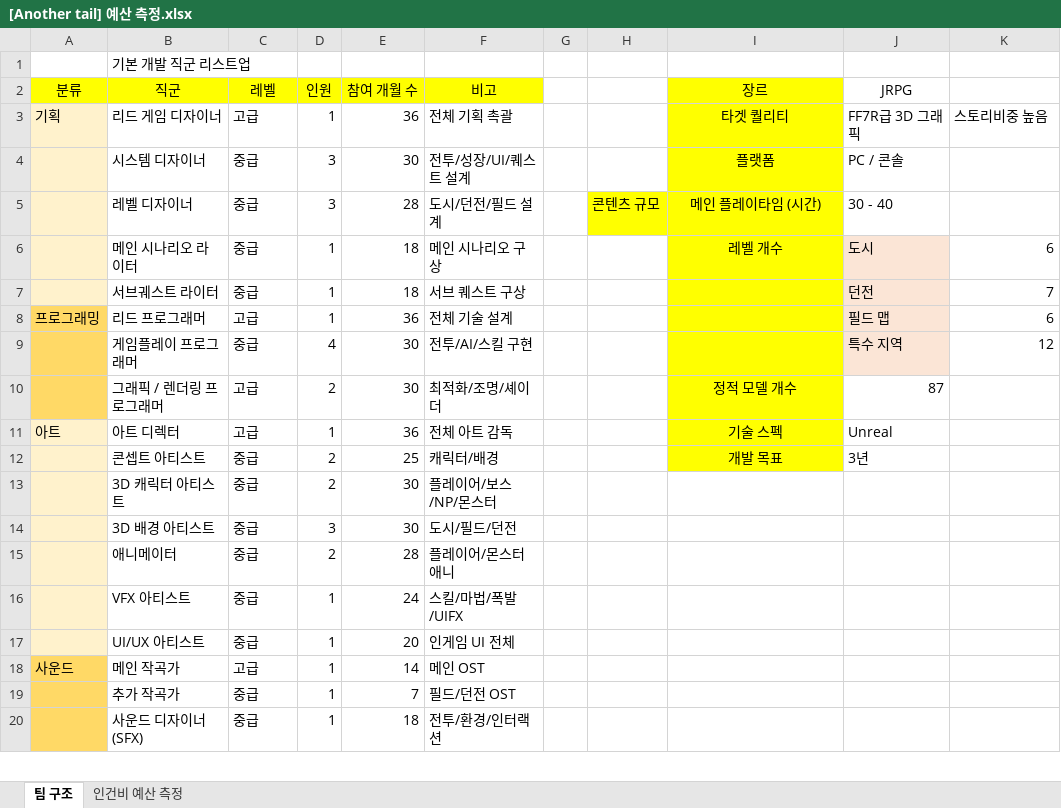
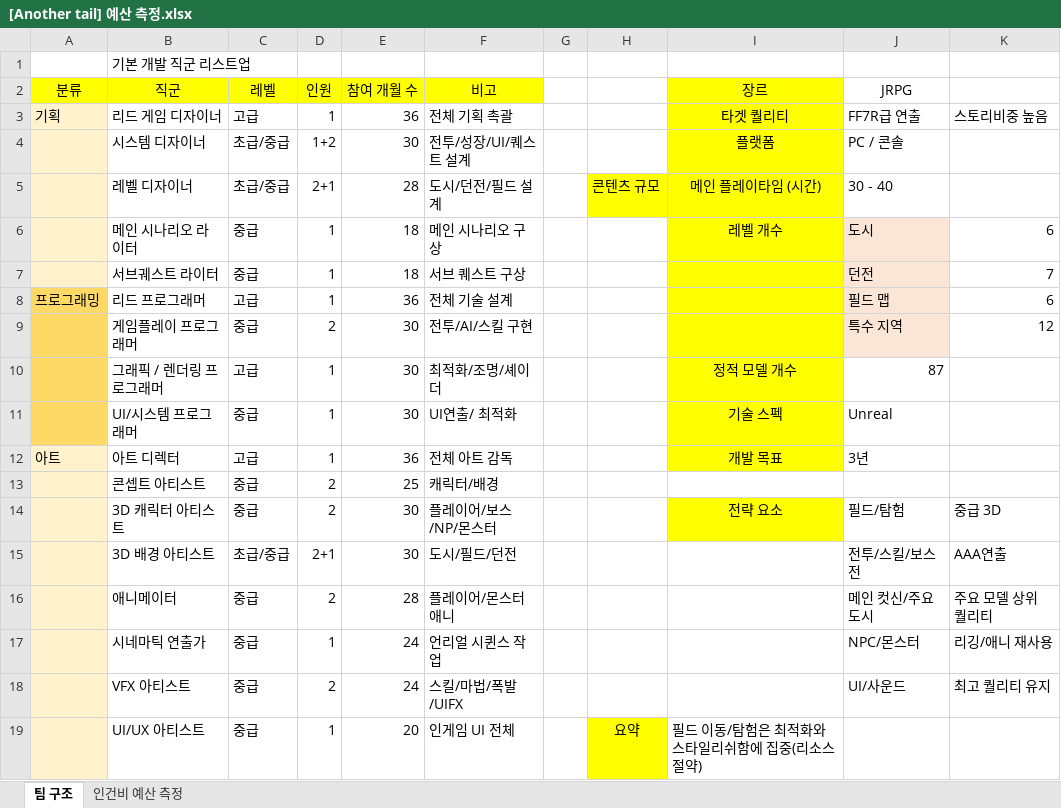
Before and after one commit to KuroaLime/Game_Design-Another_Tail, an Excel workbook: [Another tail] 예산 측정.xlsx, sheet 팀 구조, drawn as a sheet; only a part is shown; values as stored, in another font and other column widths than the file's, no borders; removed rows and columns are numbered as before the commit, all else as after; the diff covers the shown part only; the diff names each change by its address in the sheet, - before the commit and + after, or states it on an @@ line.

Commit message:
팀원 리스트 수정
팀원 리스트 밸런스 조절

```diff
--- a/[Another tail] 예산 측정.xlsx (sheet 팀 구조)
+++ b/[Another tail] 예산 측정.xlsx (sheet 팀 구조)
-J3 (JRPG): FF7R급 3D 그래픽
+J3 (JRPG): FF7R급 연출
-C4:C5 (레벨): 중급
+C4:C5 (레벨): 초급/중급
-D4 (인원): 3
+D4 (인원): 1+2
-D5 (인원): 3
+D5 (인원): 2+1
-D9 (인원): 4
+D9 (인원): 2
-D10 (인원): 2
+D10 (인원): 1
+row 11:  | UI/시스템 프로그래머 | 중급 | 1 | 30 | UI연출/ 최적화 |  |  | 기술 스펙 | Unreal
-I12 (장르): 기술 스펙
+I12 (장르): 개발 목표
-J12 (JRPG): Unreal
+J12 (JRPG): 3년
-I13 (장르): 개발 목표
+I13 (장르): (empty)
-I13 fill: #FFFF00
+I13 fill: none
-J13 (JRPG): 3년
+J13 (JRPG): (empty)
-I14 (장르): (empty)
+I14 (장르): 전략 요소
-I14 fill: none
+I14 fill: #FFFF00
-J14 (JRPG): (empty)
+J14 (JRPG): 필드/탐험
-K14: (empty)
+K14: 중급 3D
-C15 (레벨): 중급
+C15 (레벨): 초급/중급
-D15 (인원): 3
+D15 (인원): 2+1
-J15 (JRPG): (empty)
+J15 (JRPG): 전투/스킬/보스전
-K15: (empty)
+K15: AAA연출
-J16 (JRPG): (empty)
+J16 (JRPG): 메인 컷신/주요 도시
-K16: (empty)
+K16: 주요 모델 상위 퀄리티
+row 17:  | 시네마틱 연출가 | 중급 | 1 | 24 | 언리얼 시퀸스 작업 |  |  |  | NPC/몬스터 | 리깅/애니 재사용
-D18 (인원): 1
+D18 (인원): 2
-J18 (JRPG): (empty)
+J18 (JRPG): UI/사운드
-K18: (empty)
+K18: 최고 퀄리티 유지
-H19: (empty)
+H19: 요약
-H19 fill: none
+H19 fill: #FFFF00
-I19 (장르): (empty)
+I19 (장르): 필드 이동/탐험은 최적화와 스타일리쉬함에 집중(리소스절약)
-row 18: 사운드 | 메인 작곡가 | 고급 | 1 | 14 | 메인 OST
-row 19:  | 추가 작곡가 | 중급 | 1 | 7 | 필드/던전 OST
-row 20:  | 사운드 디자이너(SFX) | 중급 | 1 | 18 | 전투/환경/인터랙션
```
Also changed, not shown: 7 added rows, 2 removed rows, 6 edited cells and cell formats elsewhere in this sheet.
